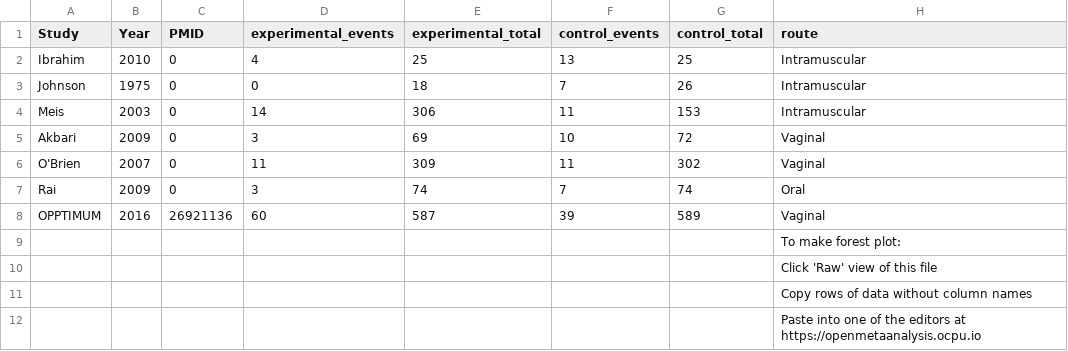
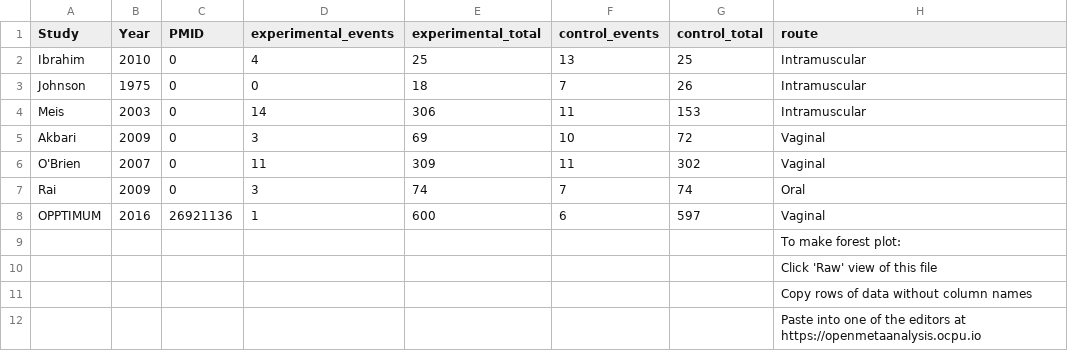
Before and after one commit to openMetaAnalysis/Preterm-birth-prediction-with-the-interpregnancy-interval, a CSV file: data/all trials- neonatal.csv, drawn as a sheet; the diff names each change by its address in the sheet, - before the commit and + after, or states it on an @@ line.

Commit message:
Update all trials- neonatal.csv

```diff
--- a/data/all trials- neonatal.csv
+++ b/data/all trials- neonatal.csv
-D8 (experimental_events): 60
+D8 (experimental_events): 1
-E8 (experimental_total): 587
+E8 (experimental_total): 600
-F8 (control_events): 39
+F8 (control_events): 6
-G8 (control_total): 589
+G8 (control_total): 597
```
